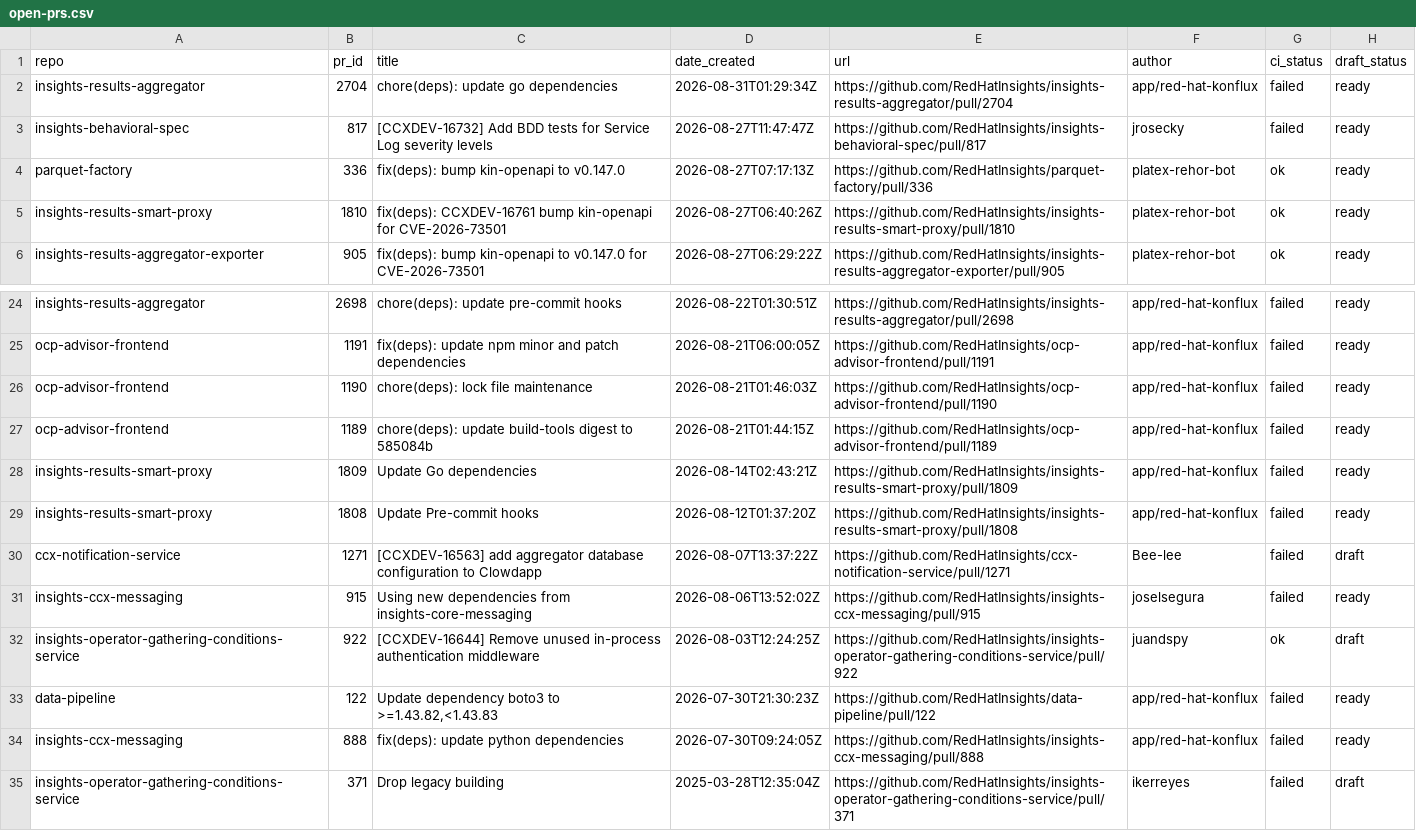
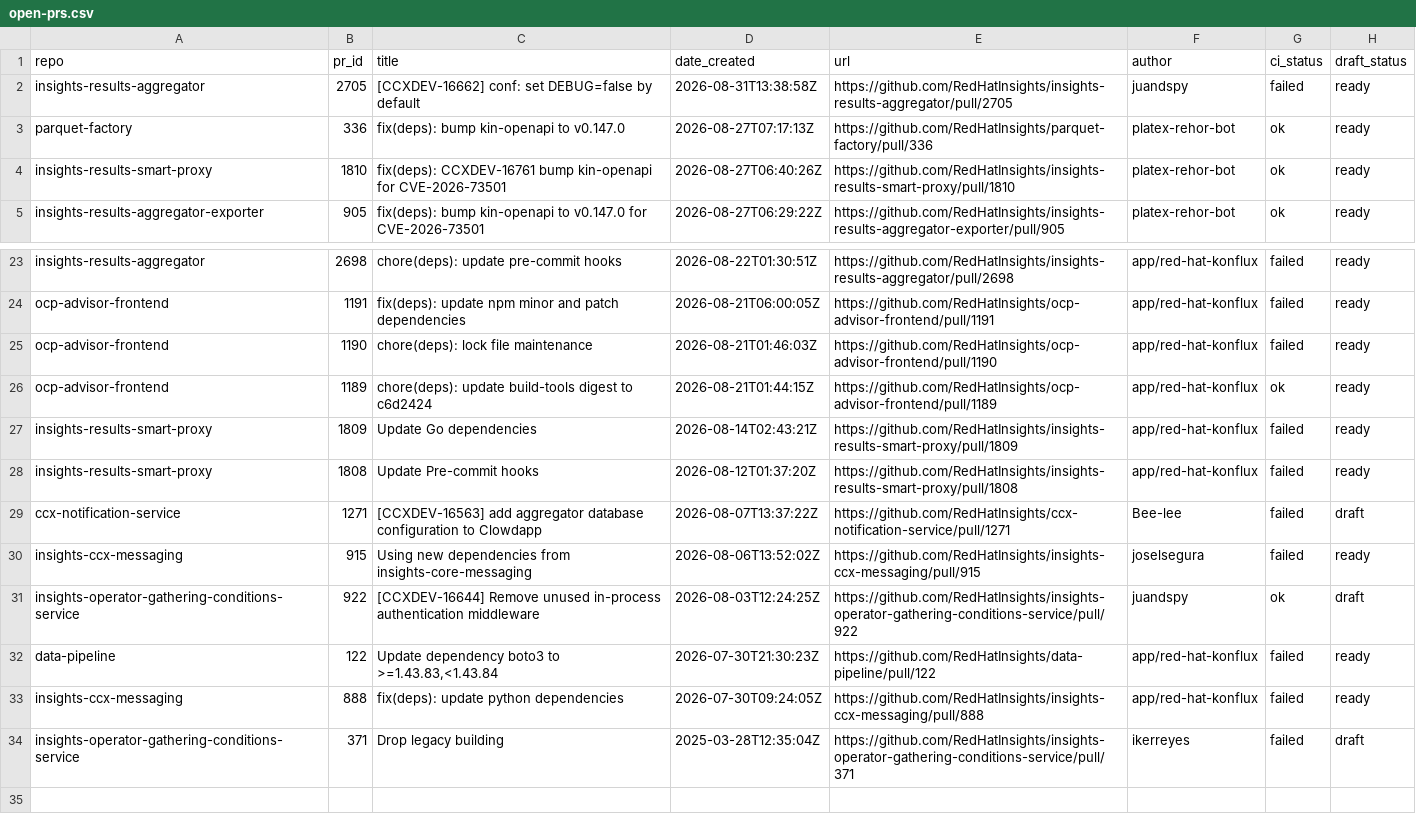
Before and after one commit to RedHatInsights/processing-tools, a CSV file: open_mr_pr/github/open-prs.csv, drawn as a sheet; only a part is shown, gaps mark what is left out.

```diff
--- a/open_mr_pr/github/open-prs.csv
+++ b/open_mr_pr/github/open-prs.csv
@@ -1,4 +1,3 @@
 repo,pr_id,title,date_created,url,author,ci_status,draft_status
-insights-results-aggregator,2704,chore(deps): update go dependencies,2026-08-31T01:29:34Z,https://github.com/RedHatInsights/insights-results-aggregator/pull/2704,app/red-hat-konflux,failed,ready
-insights-behavioral-spec,817,[CCXDEV-16732] Add BDD tests for Service Log severity levels,2026-08-27T11:47:47Z,https://github.com/RedHatInsights/insights-behavioral-spec/pull/817,jrosecky,failed,ready
+insights-results-aggregator,2705,[CCXDEV-16662] conf: set DEBUG=false by default,2026-08-31T13:38:58Z,https://github.com/RedHatInsights/insights-results-aggregator/pull/2705,juandspy,failed,ready
 parquet-factory,336,fix(deps): bump kin-openapi to v0.147.0,2026-08-27T07:17:13Z,https://github.com/RedHatInsights/parquet-factory/pull/336,platex-rehor-bot,ok,ready
@@ -26,3 +25,3 @@ ocp-advisor-frontend,1191,fix(deps): update npm minor and patch dependencies,202
 ocp-advisor-frontend,1190,chore(deps): lock file maintenance,2026-08-21T01:46:03Z,https://github.com/RedHatInsights/ocp-advisor-frontend/pull/1190,app/red-hat-konflux,failed,ready
-ocp-advisor-frontend,1189,chore(deps): update build-tools digest to 585084b,2026-08-21T01:44:15Z,https://github.com/RedHatInsights/ocp-advisor-frontend/pull/1189,app/red-hat-konflux,failed,ready
+ocp-advisor-frontend,1189,chore(deps): update build-tools digest to c6d2424,2026-08-21T01:44:15Z,https://github.com/RedHatInsights/ocp-advisor-frontend/pull/1189,app/red-hat-konflux,ok,ready
 insights-results-smart-proxy,1809,Update Go dependencies,2026-08-14T02:43:21Z,https://github.com/RedHatInsights/insights-results-smart-proxy/pull/1809,app/red-hat-konflux,failed,ready
@@ -32,3 +31,3 @@ insights-ccx-messaging,915,Using new dependencies from insights-core-messaging,2
 insights-operator-gathering-conditions-service,922,[CCXDEV-16644] Remove unused in-process authentication middleware,2026-08-03T12:24:25Z,https://github.com/RedHatInsights/insights-operator-gathering-conditions-service/pull/922,juandspy,ok,draft
-data-pipeline,122,"Update dependency boto3 to >=1.43.82,<1.43.83",2026-07-30T21:30:23Z,https://github.com/RedHatInsights/data-pipeline/pull/122,app/red-hat-konflux,failed,ready
+data-pipeline,122,"Update dependency boto3 to >=1.43.83,<1.43.84",2026-07-30T21:30:23Z,https://github.com/RedHatInsights/data-pipeline/pull/122,app/red-hat-konflux,failed,ready
 insights-ccx-messaging,888,fix(deps): update python dependencies,2026-07-30T09:24:05Z,https://github.com/RedHatInsights/insights-ccx-messaging/pull/888,app/red-hat-konflux,failed,ready
```
Also changed, not shown: 3 other files.
